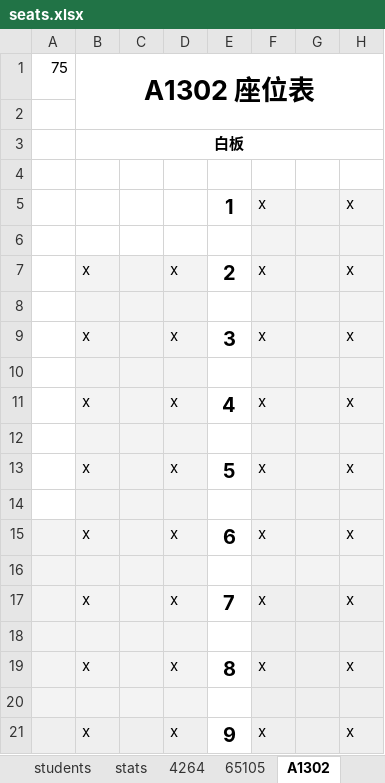
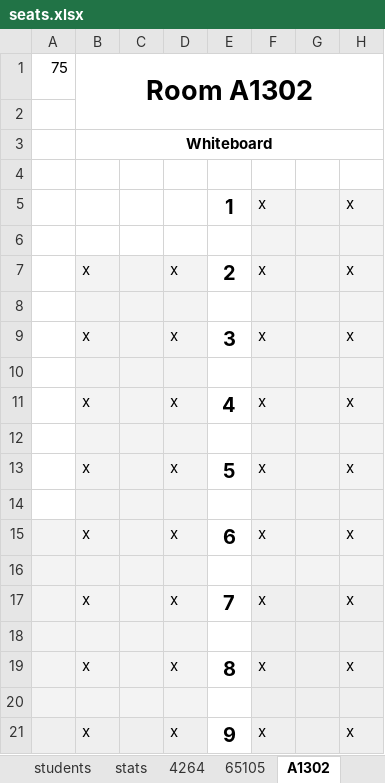
Before and after one commit to iknowright/exam_seat_arranger, an Excel workbook: seats.xlsx, sheet A1302, drawn as a sheet; only a part is shown; values as stored, in another font and other column widths than the file's, no borders; charts and pictures not drawn; the diff names each change by its address in the sheet, - before the commit and + after, or states it on an @@ line.

```diff
--- a/seats.xlsx (sheet A1302)
+++ b/seats.xlsx (sheet A1302)
-B1: A1302 座位表
+B1: Room A1302
-B3: 白板
+B3: Whiteboard
```
Also changed, not shown: sheet 65105, sheet 4264, other sheet tabs, charts or pictures, 1 other file.
